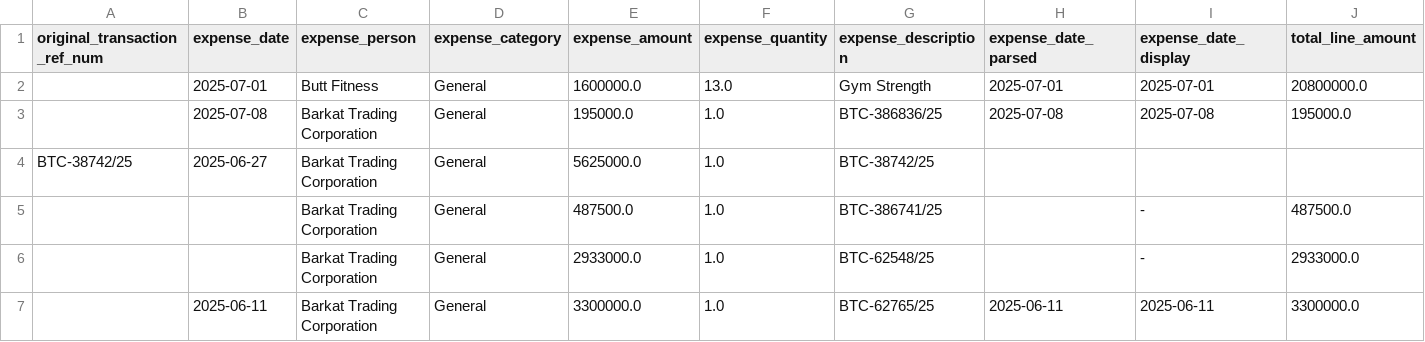
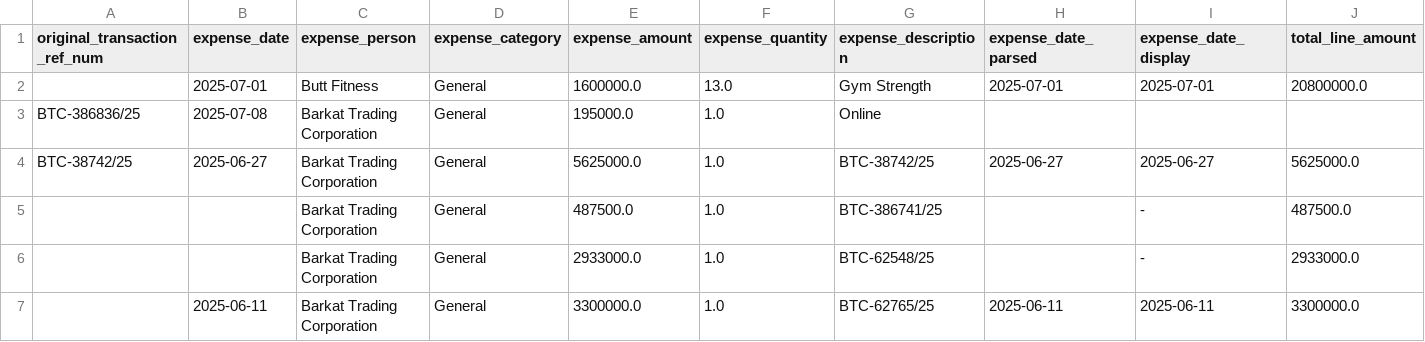
Before and after one commit to Atonomous/payments-summary, a CSV file: client_expenses.csv, drawn as a sheet; only a part is shown.

```diff
--- a/client_expenses.csv
+++ b/client_expenses.csv
@@ -2,4 +2,4 @@ original_transaction_ref_num,expense_date,expense_person,expense_category,expens
 ,2025-07-01,Butt Fitness,General,1600000.0,13.0,Gym Strength,2025-07-01,2025-07-01,20800000.0
-,2025-07-08,Barkat Trading Corporation,General,195000.0,1.0,BTC-386836/25,2025-07-08,2025-07-08,195000.0
-BTC-38742/25,2025-06-27,Barkat Trading Corporation,General,5625000.0,1.0,BTC-38742/25,,,
+BTC-386836/25,2025-07-08,Barkat Trading Corporation,General,195000.0,1.0,Online,,,
+BTC-38742/25,2025-06-27,Barkat Trading Corporation,General,5625000.0,1.0,BTC-38742/25,2025-06-27,2025-06-27,5625000.0
 ,,Barkat Trading Corporation,General,487500.0,1.0,BTC-386741/25,,-,487500.0
```
Also changed, not shown: 1 other file.
